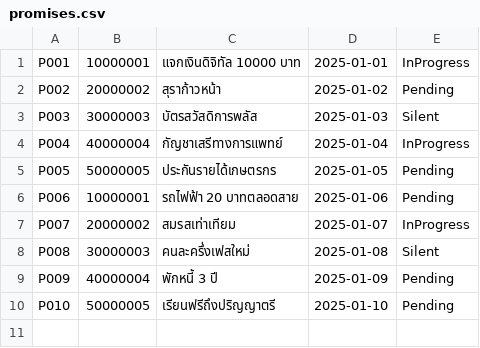
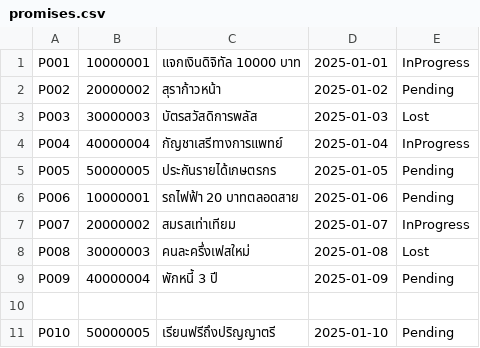
Before and after one commit to 67050475/mvc_67050475, a CSV file: mvc_67050475/data/promises.csv, drawn as a sheet.

Commit message:
promises.csv

```diff
--- a/mvc_67050475/data/promises.csv
+++ b/mvc_67050475/data/promises.csv
@@ -2,3 +2,3 @@ P001,10000001,แจกเงินดิจิทัล 10000 บาท,2025-01
 P002,20000002,สุราก้าวหน้า,2025-01-02,Pending
-P003,30000003,บัตรสวัสดิการพลัส,2025-01-03,Silent
+P003,30000003,บัตรสวัสดิการพลัส,2025-01-03,Lost
 P004,40000004,กัญชาเสรีทางการแพทย์,2025-01-04,InProgress
@@ -7,4 +7,5 @@ P006,10000001,รถไฟฟ้า 20 บาทตลอดสาย,2025-01-06
 P007,20000002,สมรสเท่าเทียม,2025-01-07,InProgress
-P008,30000003,คนละครึ่งเฟสใหม่,2025-01-08,Silent
+P008,30000003,คนละครึ่งเฟสใหม่,2025-01-08,Lost
 P009,40000004,พักหนี้ 3 ปี,2025-01-09,Pending
+
 P010,50000005,เรียนฟรีถึงปริญญาตรี,2025-01-10,Pending
```
